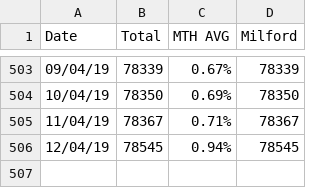
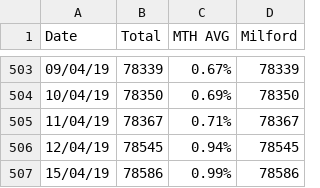
Before and after one commit to sam-matthews/funds, a CSV file: Data/portfolio-Joint Portfolio.csv, drawn as a sheet; only a part is shown, gaps mark what is left out; the diff names each change by its address in the sheet, - before the commit and + after, or states it on an @@ line.

```diff
--- a/Data/portfolio-Joint Portfolio.csv
+++ b/Data/portfolio-Joint Portfolio.csv
+row 507: 15/04/19 | 78586 | 0.99% | 78586
```
Also changed, not shown: Data/portfolio-Kiwi Saver.csv, Data/portfolio-Portfolio - Sam.csv, 8 other files.
